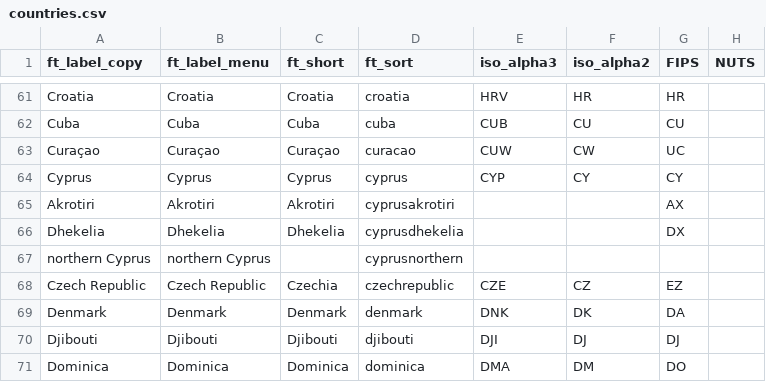
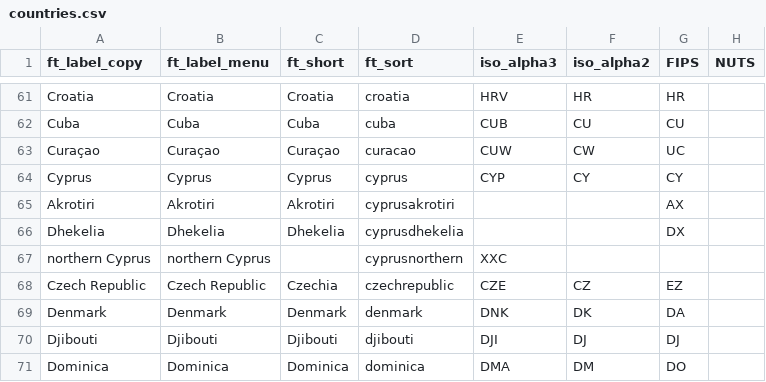
Before and after one commit to Financial-Times/data-journalism-metadata, a CSV file: data/countries.csv, drawn as a sheet; only a part is shown, gaps mark what is left out; the diff names each change by its address in the sheet, - before the commit and + after, or states it on an @@ line.

Commit message:
Add user-defined code for northern Cyprus

```diff
--- a/data/countries.csv
+++ b/data/countries.csv
-E67 (iso_alpha3): (empty)
+E67 (iso_alpha3): XXC
```
